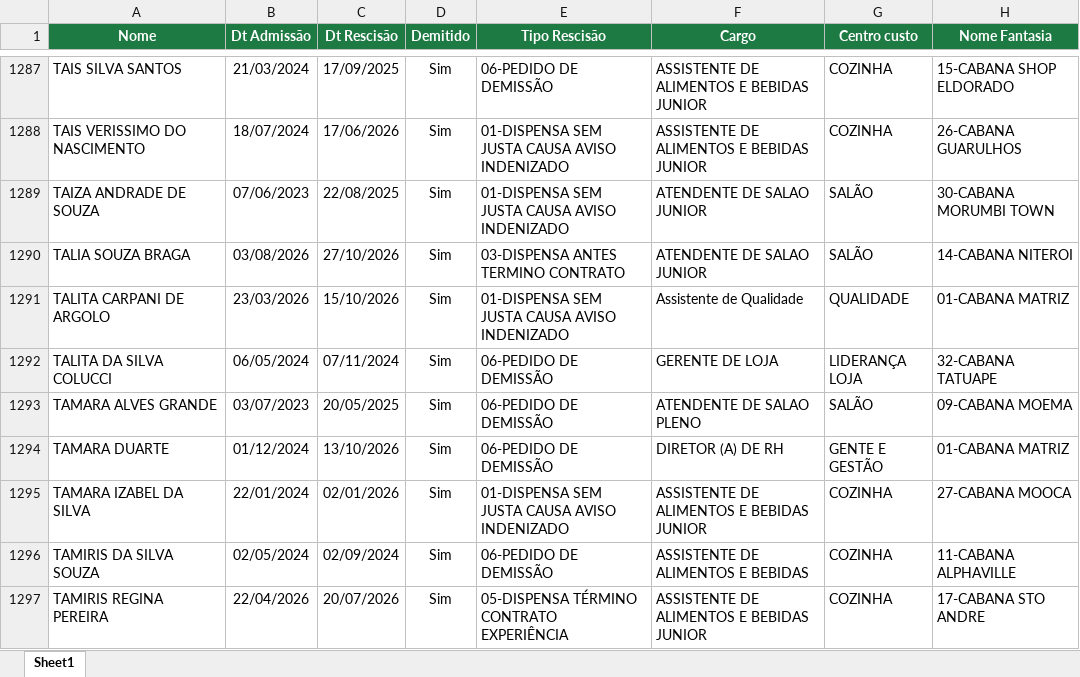
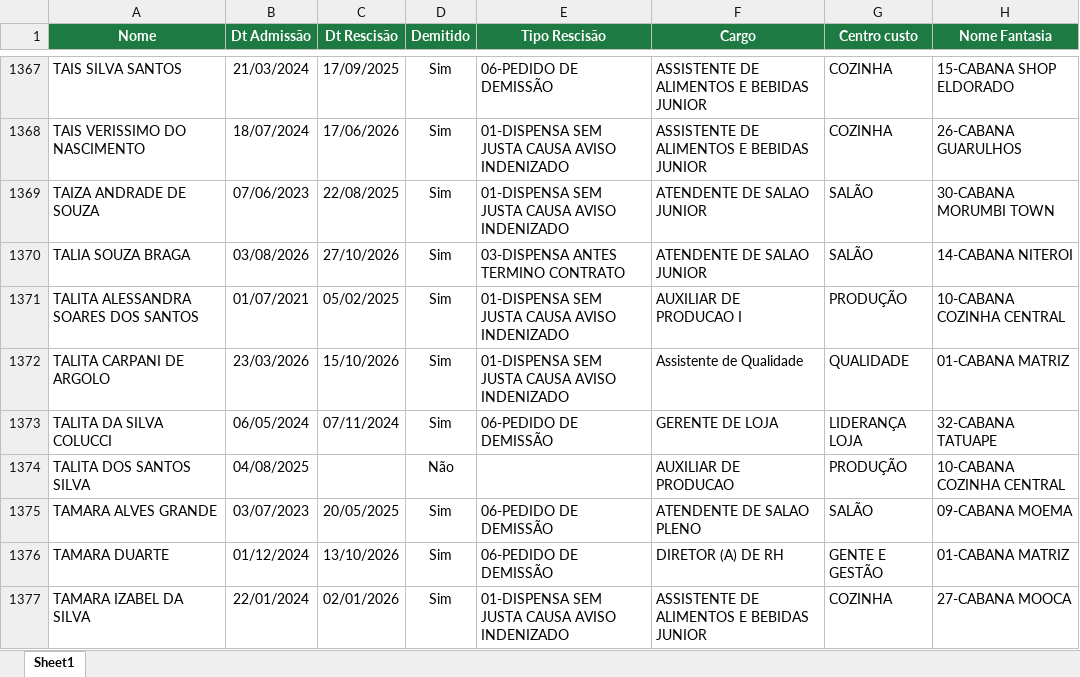
Before and after one commit to Eduardocurti/headcount, an Excel workbook: data/dados.xlsx, sheet Sheet1, drawn as a sheet; only a part is shown, gaps mark what is left out; the shorter side is filled out with more unchanged rows; values as stored, in another font and other column widths than the file's, no borders; the diff covers the shown part only; the diff names each change by its address in the sheet, - before the commit and + after, or states it on an @@ line.

```diff
--- a/data/dados.xlsx (sheet Sheet1)
+++ b/data/dados.xlsx (sheet Sheet1)
+row 1371: TALITA ALESSANDRA SOARES DOS SANTOS | 01/07/2021 | 05/02/2025 | Sim | 01-DISPENSA SEM JUSTA CAUSA AVISO INDENIZADO | AUXILIAR DE PRODUCAO I | PRODUÇÃO | 10-CABANA COZINHA CENTRAL
+row 1374: TALITA DOS SANTOS SILVA | 04/08/2025 |  | Não |  | AUXILIAR DE PRODUCAO | PRODUÇÃO | 10-CABANA COZINHA CENTRAL
```
Also changed, not shown: 93 added rows, 1 removed row and 15 edited cells elsewhere in this sheet.
